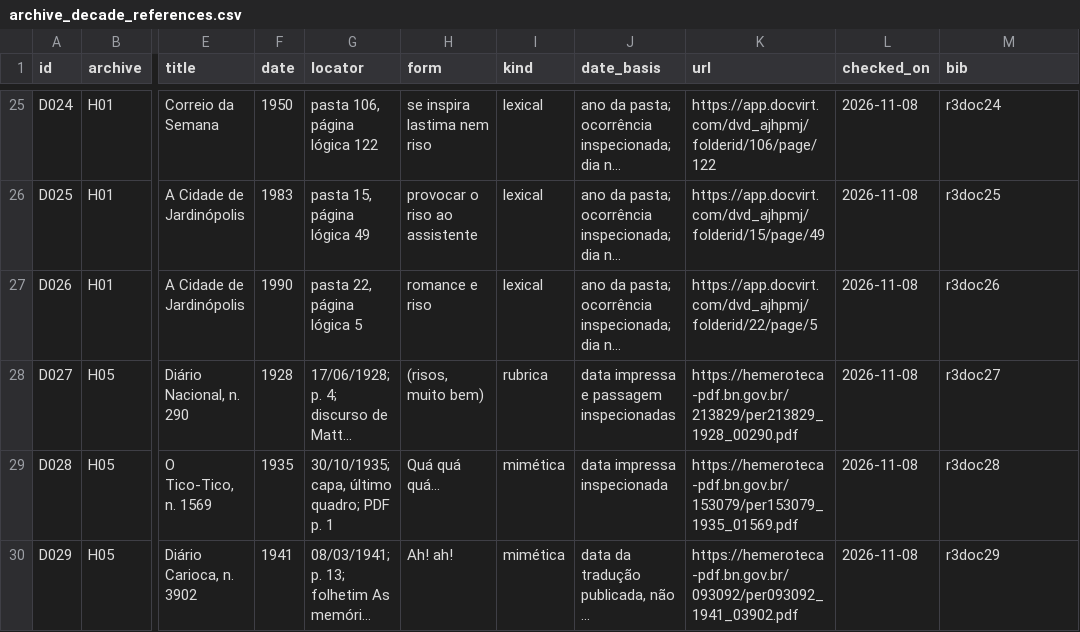
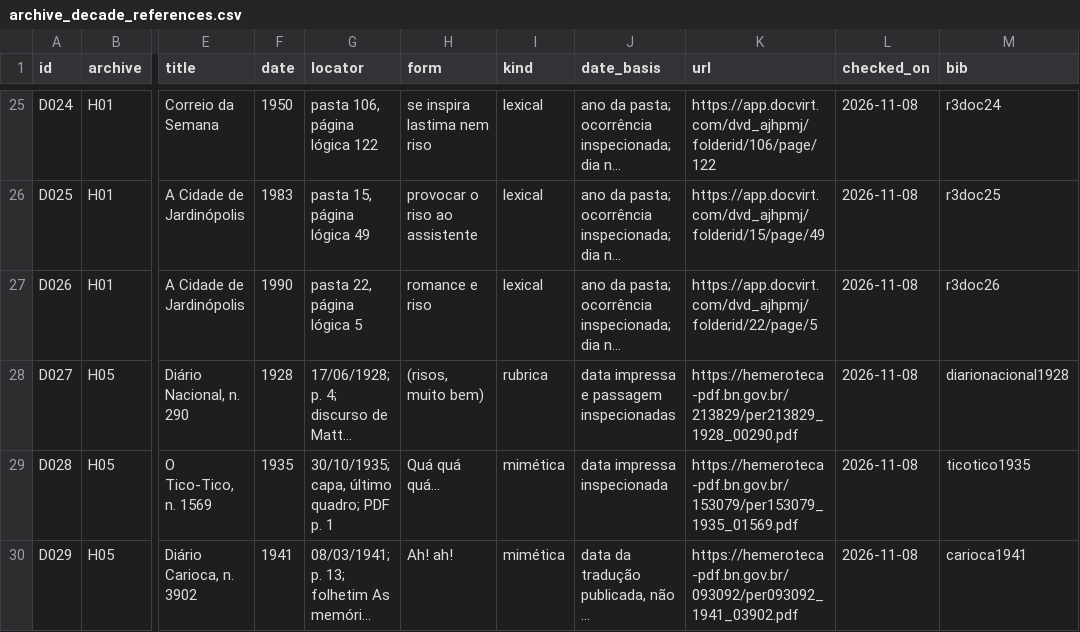
Before and after one commit to murilloed/historia-riso-escrito-portugues, a CSV file: data/archive_decade_references.csv, drawn as a sheet; only a part is shown, gaps mark what is left out; long unchanged cells end in …; the diff names each change by its address in the sheet, - before the commit and + after, or states it on an @@ line.

```diff
--- a/data/archive_decade_references.csv
+++ b/data/archive_decade_references.csv
-M28 (bib): r3doc27
+M28 (bib): diarionacional1928
-M29 (bib): r3doc28
+M29 (bib): ticotico1935
-M30 (bib): r3doc29
+M30 (bib): carioca1941
```
Also changed, not shown: 7 other files.
